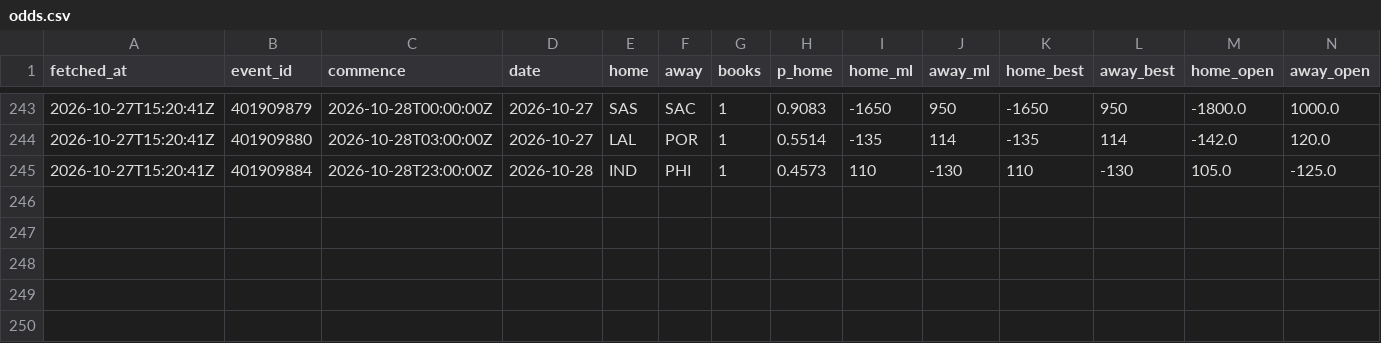
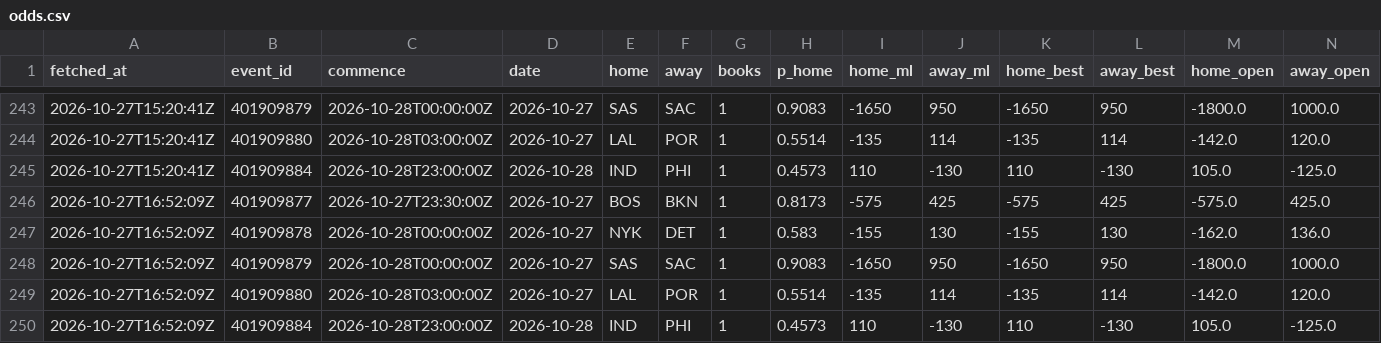
Before and after one commit to eseto9/NBA-Model, a CSV file: log/odds.csv, drawn as a sheet; only a part is shown, gaps mark what is left out; rows hold the shown columns only; the diff names each change by its address in the sheet, - before the commit and + after, or states it on an @@ line.

```diff
--- a/log/odds.csv
+++ b/log/odds.csv
+row 246: 2026-10-27T16:52:09Z | 401909877 | 2026-10-27T23:30:00Z | 2026-10-27 | BOS | BKN | 1 | 0.8173 | -575 | 425 | -575 | 425 | -575.0 | 425.0
+row 247: 2026-10-27T16:52:09Z | 401909878 | 2026-10-28T00:00:00Z | 2026-10-27 | NYK | DET | 1 | 0.583 | -155 | 130 | -155 | 130 | -162.0 | 136.0
+row 248: 2026-10-27T16:52:09Z | 401909879 | 2026-10-28T00:00:00Z | 2026-10-27 | SAS | SAC | 1 | 0.9083 | -1650 | 950 | -1650 | 950 | -1800.0 | 1000.0
+row 249: 2026-10-27T16:52:09Z | 401909880 | 2026-10-28T03:00:00Z | 2026-10-27 | LAL | POR | 1 | 0.5514 | -135 | 114 | -135 | 114 | -142.0 | 120.0
+row 250: 2026-10-27T16:52:09Z | 401909884 | 2026-10-28T23:00:00Z | 2026-10-28 | IND | PHI | 1 | 0.4573 | 110 | -130 | 110 | -130 | 105.0 | -125.0
```
Also changed, not shown: log/predictions.csv, log/rankings.csv, 15 other files.
